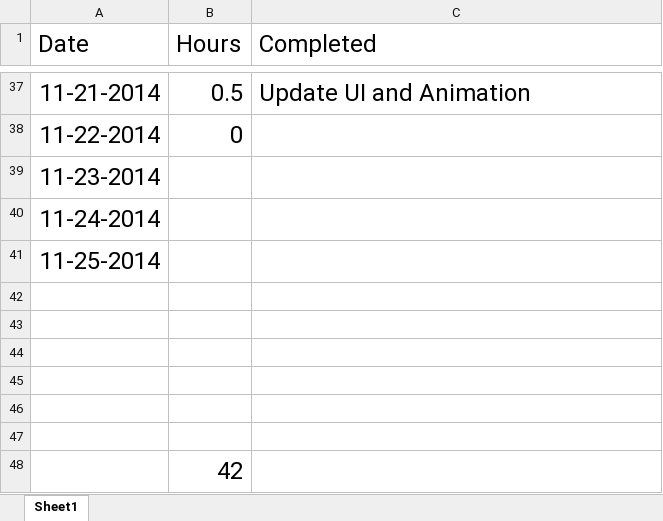
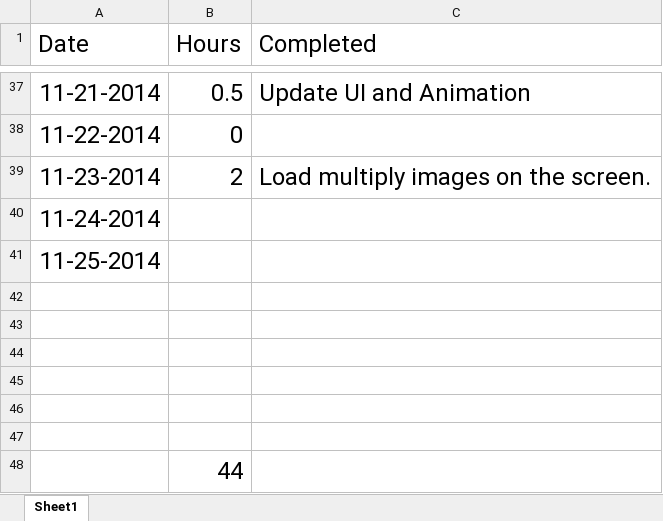
Before and after one commit to yiqin/Voice, an Excel workbook: Timelist.xlsx, sheet Sheet1, drawn as a sheet; only a part is shown, gaps mark what is left out; values as stored, in another font and other column widths than the file's, no borders; the diff names each change by its address in the sheet, - before the commit and + after, or states it on an @@ line.

Commit message:
Load multiply images on the screen.

```diff
--- a/Timelist.xlsx (sheet Sheet1)
+++ b/Timelist.xlsx (sheet Sheet1)
-B39 (Hours): (empty)
+B39 (Hours): 2
-C39 (Completed): (empty)
+C39 (Completed): Load multiply images on the screen.
-B48 (Hours): 42
+B48 (Hours): 44
```
Also changed, not shown: 11 other files.
